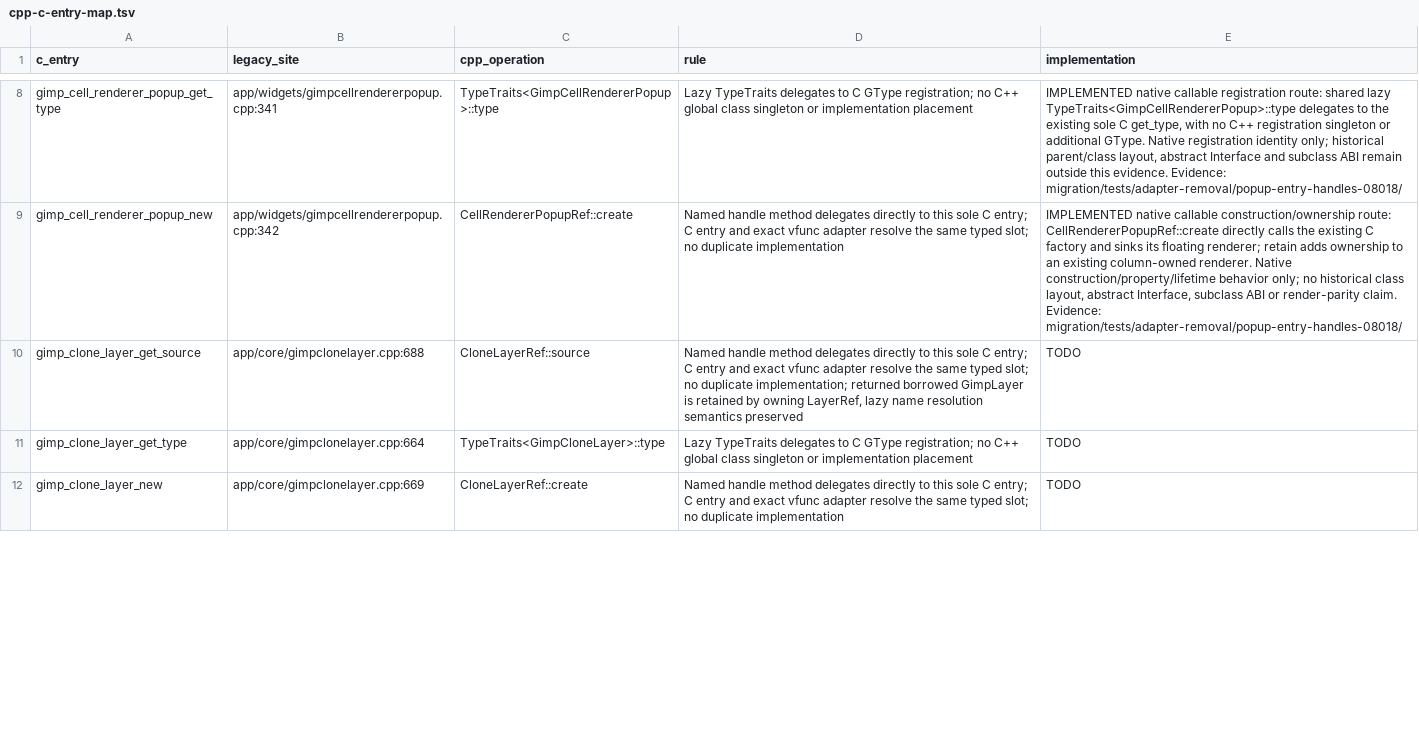
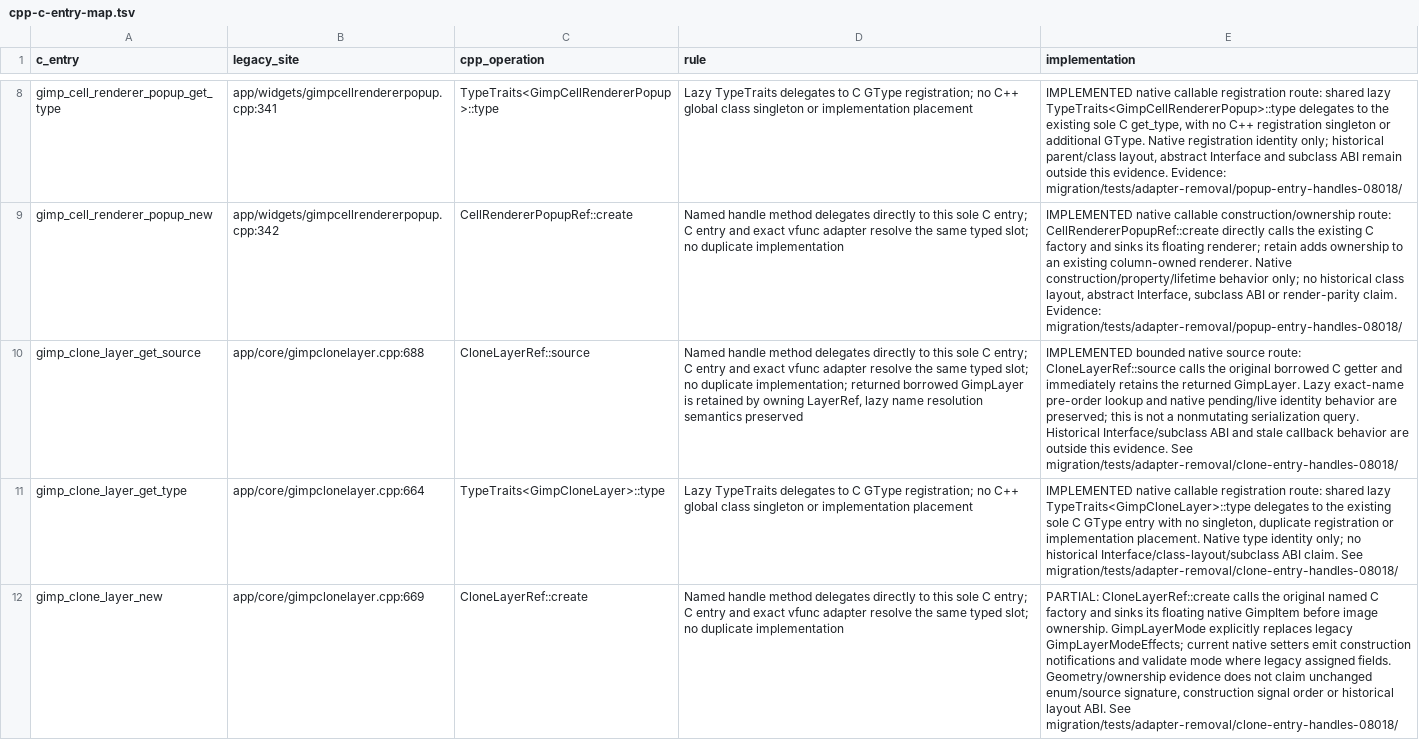
Before and after one commit to seagetch/gimp-painter, a TSV file: migration/contracts/cpp-c-entry-map.tsv, drawn as a sheet; only a part is shown, gaps mark what is left out; the diff covers the shown part only; the diff names each change by its address in the sheet, - before the commit and + after, or states it on an @@ line.

Commit message:
Align clone handle operations with original C entries and preserve checked variants

```diff
--- a/migration/contracts/cpp-c-entry-map.tsv
+++ b/migration/contracts/cpp-c-entry-map.tsv
-E10 (implementation): TODO
+E10 (implementation): IMPLEMENTED bounded native source route: CloneLayerRef::source calls the original borrowed C getter and immediately retains the returned GimpLayer. Lazy exact-name pre-order lookup and native pending/live identity behavior are preserved; this is not a nonmutating serialization query. Historical Interface/subclass ABI and stale callback behavior are outside this evidence. See migration/tests/adapter-removal/clone-entry-handles-08018/
-E11 (implementation): TODO
+E11 (implementation): IMPLEMENTED native callable registration route: shared lazy TypeTraits<GimpCloneLayer>::type delegates to the existing sole C GType entry with no singleton, duplicate registration or implementation placement. Native type identity only; no historical Interface/class-layout/subclass ABI claim. See migration/tests/adapter-removal/clone-entry-handles-08018/
-E12 (implementation): TODO
+E12 (implementation): PARTIAL: CloneLayerRef::create calls the original named C factory and sinks its floating native GimpItem before image ownership. GimpLayerMode explicitly replaces legacy GimpLayerModeEffects; current native setters emit construction notifications and validate mode where legacy assigned fields. Geometry/ownership evidence does not claim unchanged enum/source signature, construction signal order or historical layout ABI. See migration/tests/adapter-removal/clone-entry-handles-08018/
```
Also changed, not shown: 3 edited cells elsewhere in this file, 8 other files.
